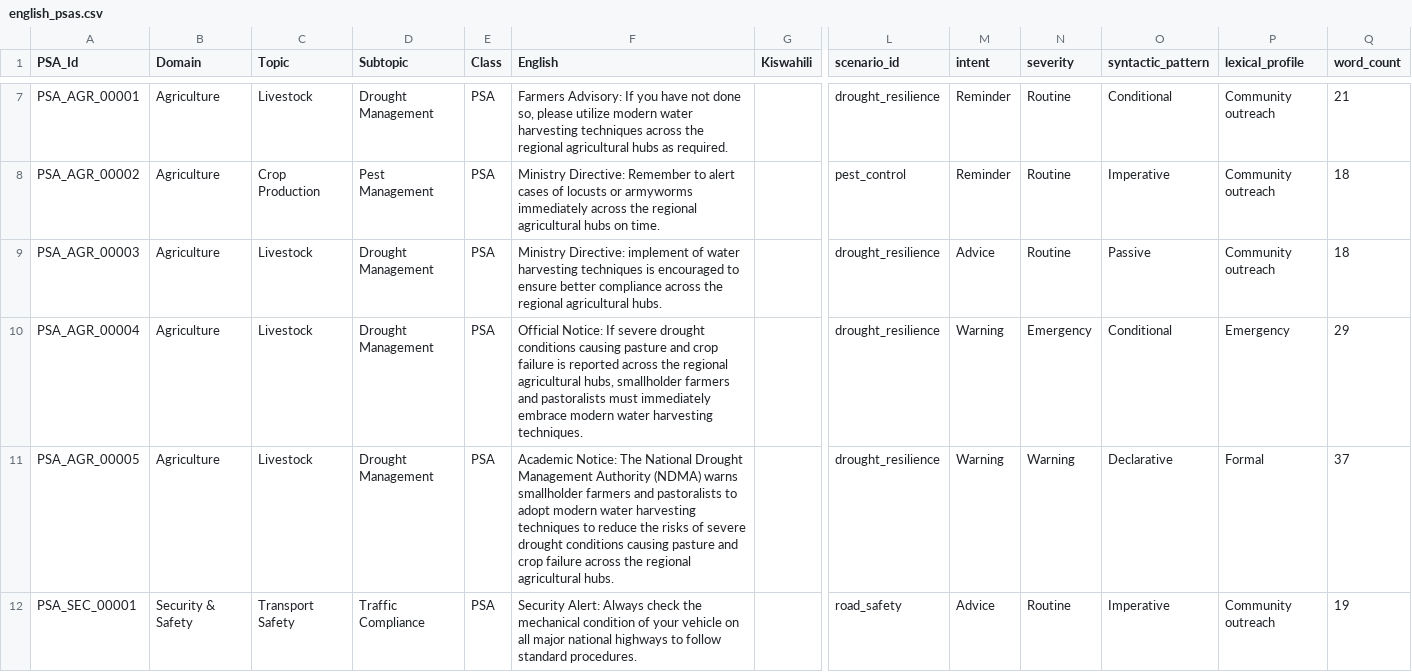
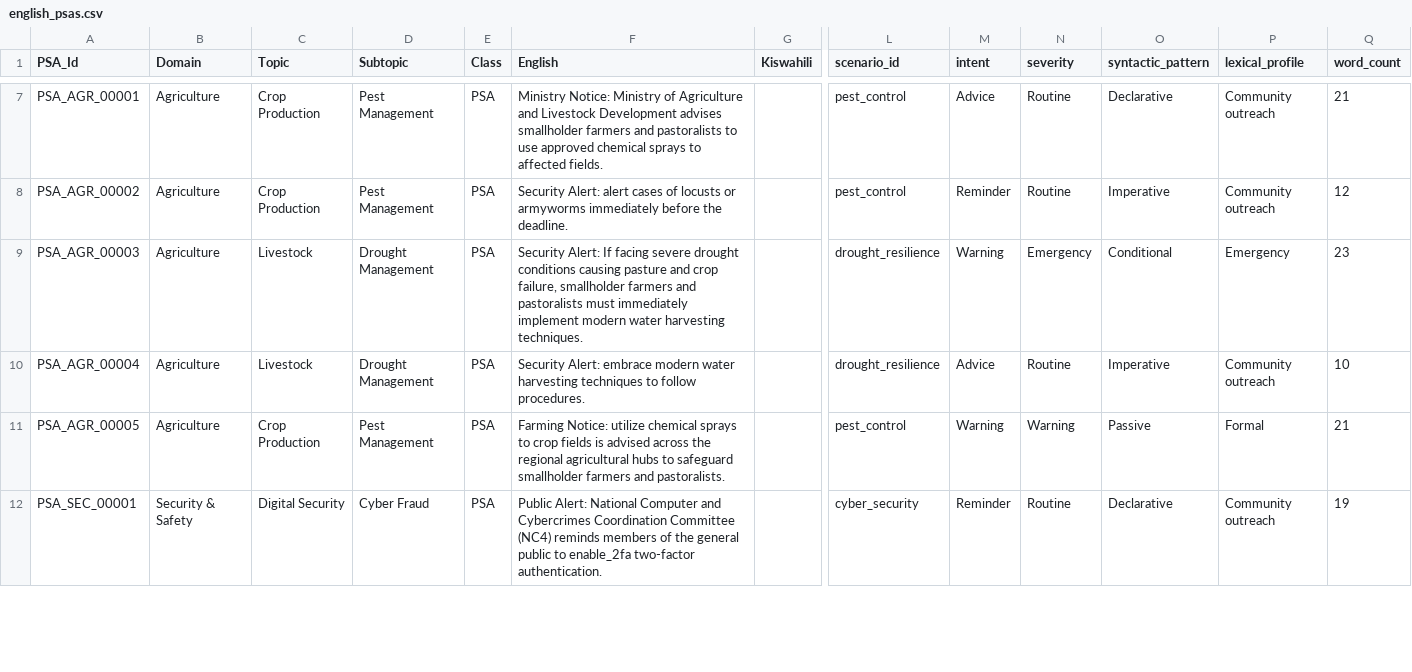
Before and after one commit to SamAbr/public-service-anouncement-MT, a CSV file: output/english_psas.csv, drawn as a sheet; only a part is shown, gaps mark what is left out; the diff covers the shown part only; the diff names each change by its address in the sheet, - before the commit and + after, or states it on an @@ line.

Commit message:
Implement academic-grade LLM PSA Generator using Azure OpenAI GPT-4o with Pydantic structured output, scenario planning, and full PSA Framework Decision Tree validator

```diff
--- a/output/english_psas.csv
+++ b/output/english_psas.csv
-C7 (Topic): Livestock
+C7 (Topic): Crop Production
-D7 (Subtopic): Drought Management
+D7 (Subtopic): Pest Management
-F7 (English): Farmers Advisory: If you have not done so, please utilize modern water harvesting techniques across the regional agricultural hubs as required.
+F7 (English): Ministry Notice: Ministry of Agriculture and Livestock Development advises smallholder farmers and pastoralists to use approved chemical sprays to affected fields.
-L7 (scenario_id): drought_resilience
+L7 (scenario_id): pest_control
-M7 (intent): Reminder
+M7 (intent): Advice
-O7 (syntactic_pattern): Conditional
+O7 (syntactic_pattern): Declarative
-F8 (English): Ministry Directive: Remember to alert cases of locusts or armyworms immediately across the regional agricultural hubs on time.
+F8 (English): Security Alert: alert cases of locusts or armyworms immediately before the deadline.
-Q8 (word_count): 18
+Q8 (word_count): 12
-F9 (English): Ministry Directive: implement of water harvesting techniques is encouraged to ensure better compliance across the regional agricultural hubs.
+F9 (English): Security Alert: If facing severe drought conditions causing pasture and crop failure, smallholder farmers and pastoralists must immediately implement modern water harvesting techniques.
-M9 (intent): Advice
+M9 (intent): Warning
-N9 (severity): Routine
+N9 (severity): Emergency
-O9 (syntactic_pattern): Passive
+O9 (syntactic_pattern): Conditional
-P9 (lexical_profile): Community outreach
+P9 (lexical_profile): Emergency
-Q9 (word_count): 18
+Q9 (word_count): 23
-F10 (English): Official Notice: If severe drought conditions causing pasture and crop failure is reported across the regional agricultural hubs, smallholder farmers and pastoralists must immediately embrace modern water harvesting techniques.
+F10 (English): Security Alert: embrace modern water harvesting techniques to follow procedures.
-M10 (intent): Warning
+M10 (intent): Advice
-N10 (severity): Emergency
+N10 (severity): Routine
-O10 (syntactic_pattern): Conditional
+O10 (syntactic_pattern): Imperative
-P10 (lexical_profile): Emergency
+P10 (lexical_profile): Community outreach
-Q10 (word_count): 29
+Q10 (word_count): 10
-C11 (Topic): Livestock
+C11 (Topic): Crop Production
-D11 (Subtopic): Drought Management
+D11 (Subtopic): Pest Management
-F11 (English): Academic Notice: The National Drought Management Authority (NDMA) warns smallholder farmers and pastoralists to adopt modern water harvesting techniques to reduce the risks of severe drought conditions causing pasture and crop failure across the regional agricultural hubs.
+F11 (English): Farming Notice: utilize chemical sprays to crop fields is advised across the regional agricultural hubs to safeguard smallholder farmers and pastoralists.
-L11 (scenario_id): drought_resilience
+L11 (scenario_id): pest_control
-O11 (syntactic_pattern): Declarative
+O11 (syntactic_pattern): Passive
-Q11 (word_count): 37
+Q11 (word_count): 21
-C12 (Topic): Transport Safety
+C12 (Topic): Digital Security
-D12 (Subtopic): Traffic Compliance
+D12 (Subtopic): Cyber Fraud
-F12 (English): Security Alert: Always check the mechanical condition of your vehicle on all major national highways to follow standard procedures.
+F12 (English): Public Alert: National Computer and Cybercrimes Coordination Committee (NC4) reminds members of the general public to enable_2fa two-factor authentication.
-L12 (scenario_id): road_safety
+L12 (scenario_id): cyber_security
-M12 (intent): Advice
+M12 (intent): Reminder
-O12 (syntactic_pattern): Imperative
+O12 (syntactic_pattern): Declarative
```
Also changed, not shown: 112 edited cells elsewhere in this file, 7 other files.
